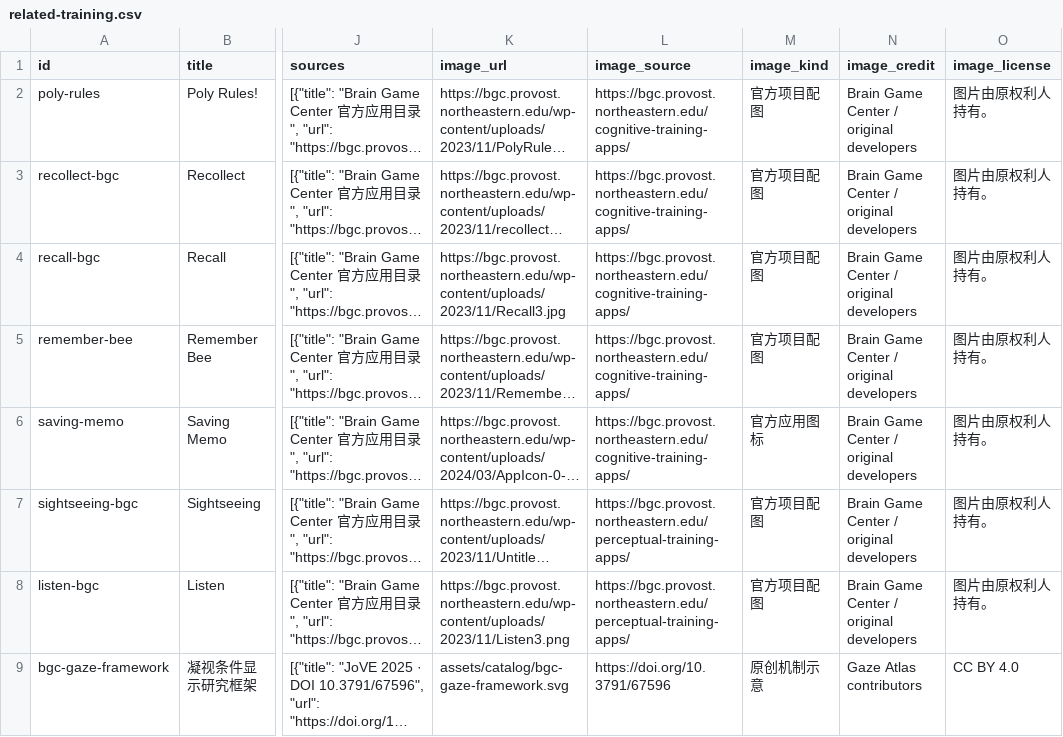
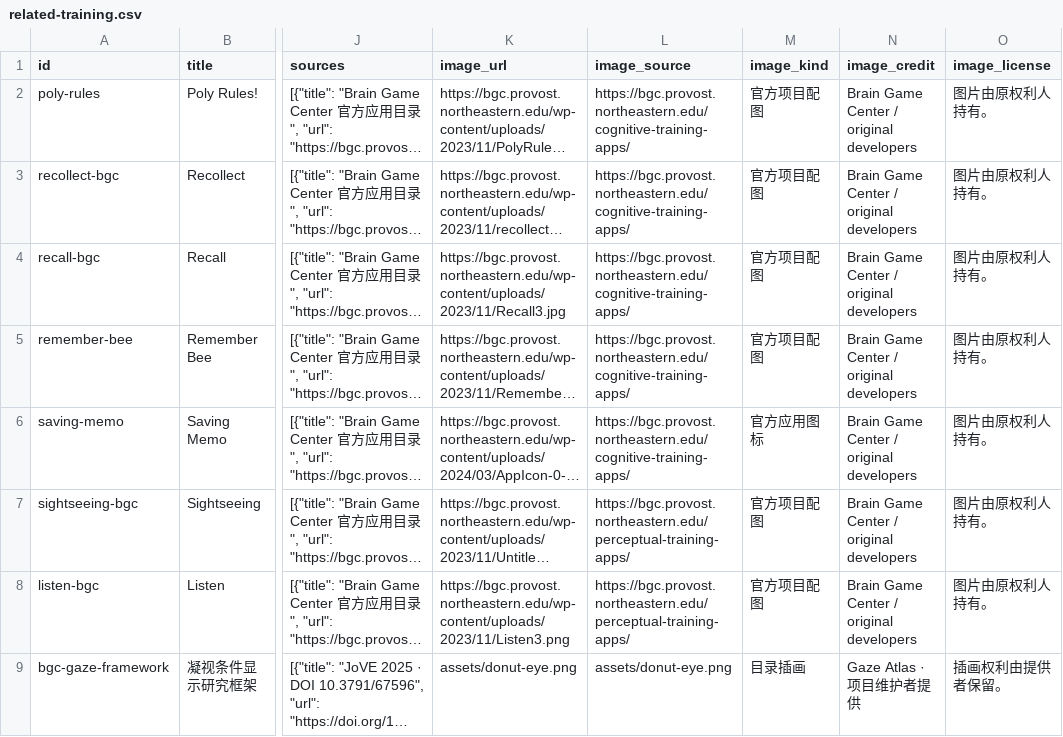
Before and after one commit to WeiWu0115/eyeTrackingGame_OpenDataBase, a CSV file: data/related-training.csv, drawn as a sheet; only a part is shown, gaps mark what is left out; long unchanged cells end in …; the diff names each change by its address in the sheet, - before the commit and + after, or states it on an @@ line.

```diff
--- a/data/related-training.csv
+++ b/data/related-training.csv
-K9 (image_url): assets/catalog/bgc-gaze-framework.svg
+K9 (image_url): assets/donut-eye.png
-L9 (image_source): https://doi.org/10.3791/67596
+L9 (image_source): assets/donut-eye.png
-M9 (image_kind): 原创机制示意
+M9 (image_kind): 目录插画
-N9 (image_credit): Gaze Atlas contributors
+N9 (image_credit): Gaze Atlas · 项目维护者提供
-O9 (image_license): CC BY 4.0
+O9 (image_license): 插画权利由提供者保留。
```
Also changed, not shown: data/games.csv, en/data/games.csv, 20 other files.
